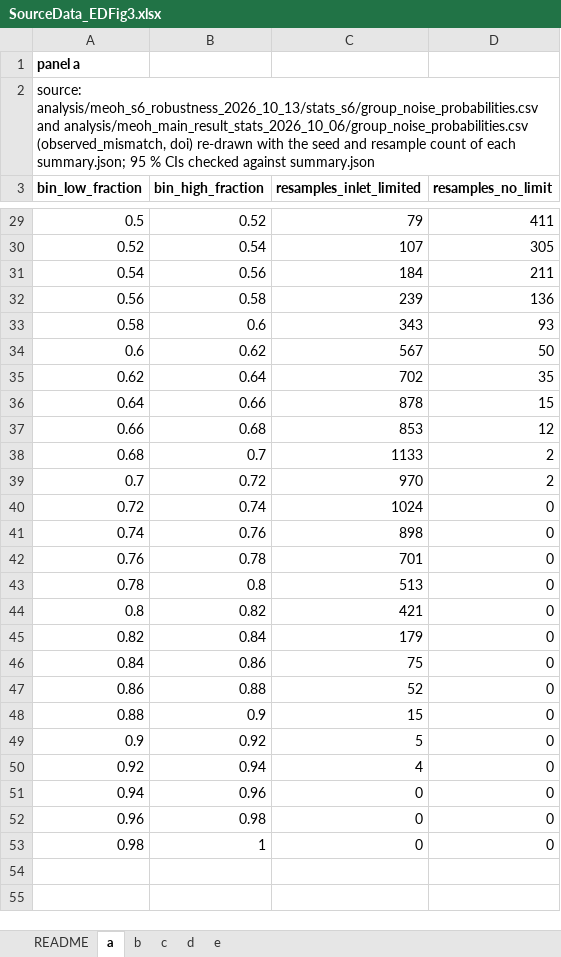
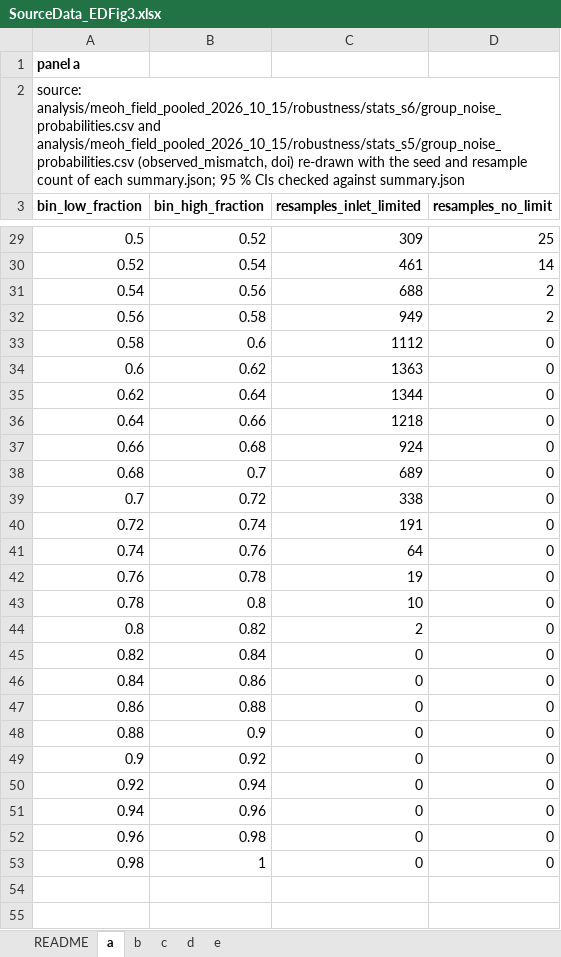
Before and after one commit to stloendays/Catalyst-Essay, an Excel workbook: source_data/SourceData_EDFig3.xlsx, sheet a, drawn as a sheet; only a part is shown, gaps mark what is left out; values as stored, in another font and other column widths than the file's, no borders; the diff covers the shown part only; the diff names each change by its address in the sheet, - before the commit and + after, or states it on an @@ line.

```diff
--- a/source_data/SourceData_EDFig3.xlsx (sheet a)
+++ b/source_data/SourceData_EDFig3.xlsx (sheet a)
-A2 (bin_low_fraction): source: analysis/meoh_s6_robustness_2026_10_13/stats_s6/group_noise_probabilities.csv and analysis/meoh_main_result_stats_2026_10_06/group_noise_probabilities.csv (observed_mismatch, doi)…
+A2 (bin_low_fraction): source: analysis/meoh_field_pooled_2026_10_15/robustness/stats_s6/group_noise_probabilities.csv and analysis/meoh_field_pooled_2026_10_15/robustness/stats_s5/group_noise_probabilities.csv (observed_mismatch, doi)…
-C29 (resamples_inlet_limited): 79
+C29 (resamples_inlet_limited): 309
-D29 (resamples_no_limit): 411
+D29 (resamples_no_limit): 25
-C30 (resamples_inlet_limited): 107
+C30 (resamples_inlet_limited): 461
-D30 (resamples_no_limit): 305
+D30 (resamples_no_limit): 14
-C31 (resamples_inlet_limited): 184
+C31 (resamples_inlet_limited): 688
-D31 (resamples_no_limit): 211
+D31 (resamples_no_limit): 2
-C32 (resamples_inlet_limited): 239
+C32 (resamples_inlet_limited): 949
-D32 (resamples_no_limit): 136
+D32 (resamples_no_limit): 2
-C33 (resamples_inlet_limited): 343
+C33 (resamples_inlet_limited): 1112
-D33 (resamples_no_limit): 93
+D33 (resamples_no_limit): 0
-C34 (resamples_inlet_limited): 567
+C34 (resamples_inlet_limited): 1363
-D34 (resamples_no_limit): 50
+D34 (resamples_no_limit): 0
-C35 (resamples_inlet_limited): 702
+C35 (resamples_inlet_limited): 1344
-D35 (resamples_no_limit): 35
+D35 (resamples_no_limit): 0
-C36 (resamples_inlet_limited): 878
+C36 (resamples_inlet_limited): 1218
-D36 (resamples_no_limit): 15
+D36 (resamples_no_limit): 0
-C37 (resamples_inlet_limited): 853
+C37 (resamples_inlet_limited): 924
-D37 (resamples_no_limit): 12
+D37 (resamples_no_limit): 0
-C38 (resamples_inlet_limited): 1133
+C38 (resamples_inlet_limited): 689
-D38:D39 (resamples_no_limit): 2
+D38:D39 (resamples_no_limit): 0
-C39 (resamples_inlet_limited): 970
+C39 (resamples_inlet_limited): 338
-C40 (resamples_inlet_limited): 1024
+C40 (resamples_inlet_limited): 191
-C41 (resamples_inlet_limited): 898
+C41 (resamples_inlet_limited): 64
-C42 (resamples_inlet_limited): 701
+C42 (resamples_inlet_limited): 19
-C43 (resamples_inlet_limited): 513
+C43 (resamples_inlet_limited): 10
-C44 (resamples_inlet_limited): 421
+C44 (resamples_inlet_limited): 2
-C45 (resamples_inlet_limited): 179
+C45 (resamples_inlet_limited): 0
-C46 (resamples_inlet_limited): 75
+C46 (resamples_inlet_limited): 0
-C47 (resamples_inlet_limited): 52
+C47 (resamples_inlet_limited): 0
-C48 (resamples_inlet_limited): 15
+C48 (resamples_inlet_limited): 0
-C49 (resamples_inlet_limited): 5
+C49 (resamples_inlet_limited): 0
-C50 (resamples_inlet_limited): 4
+C50 (resamples_inlet_limited): 0
```
Also changed, not shown: 41 edited cells elsewhere in this sheet, sheet d, sheet c, sheet e, sheet b, sheet README, source_data/SourceData_EDFig2.xlsx, 16 other files.
